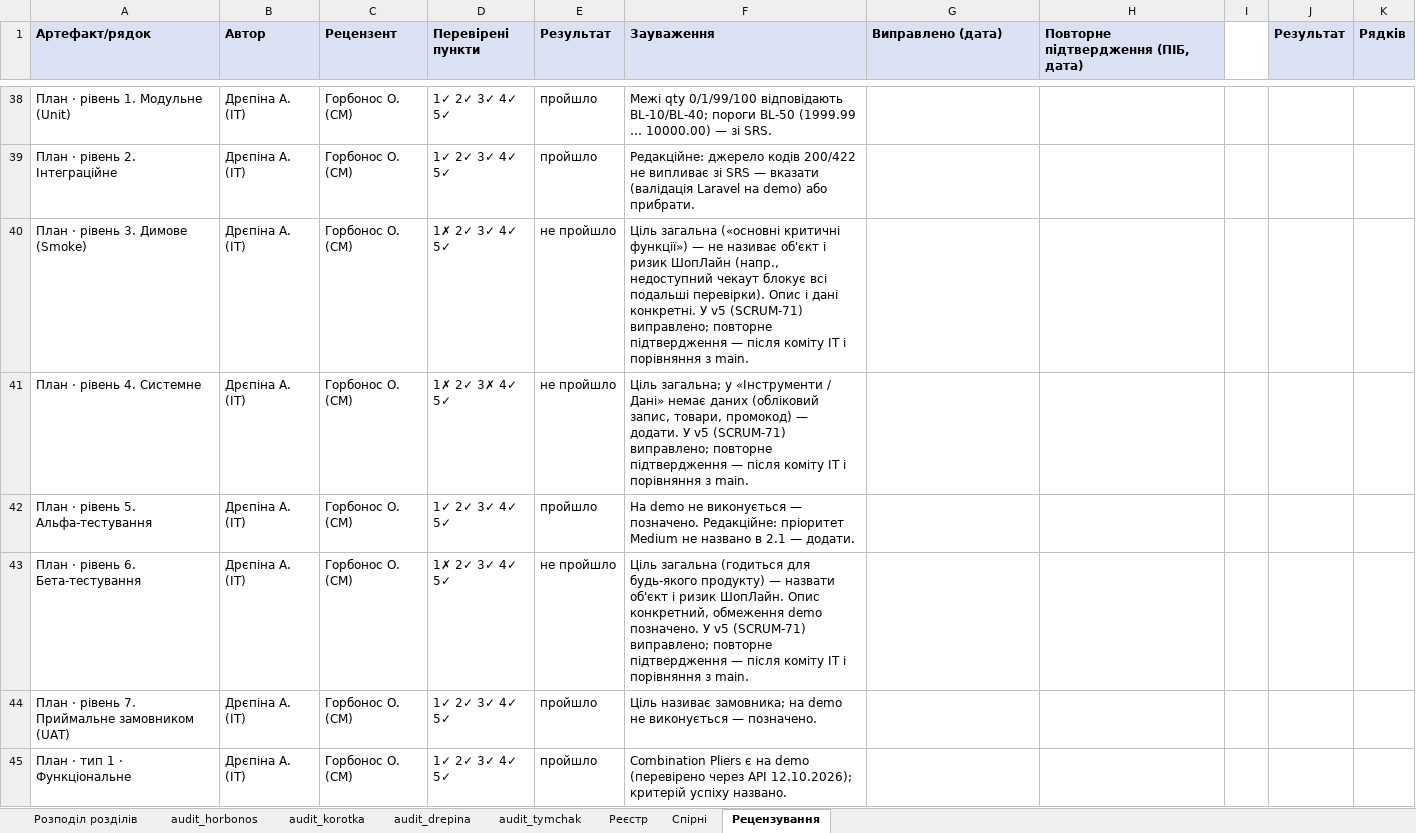
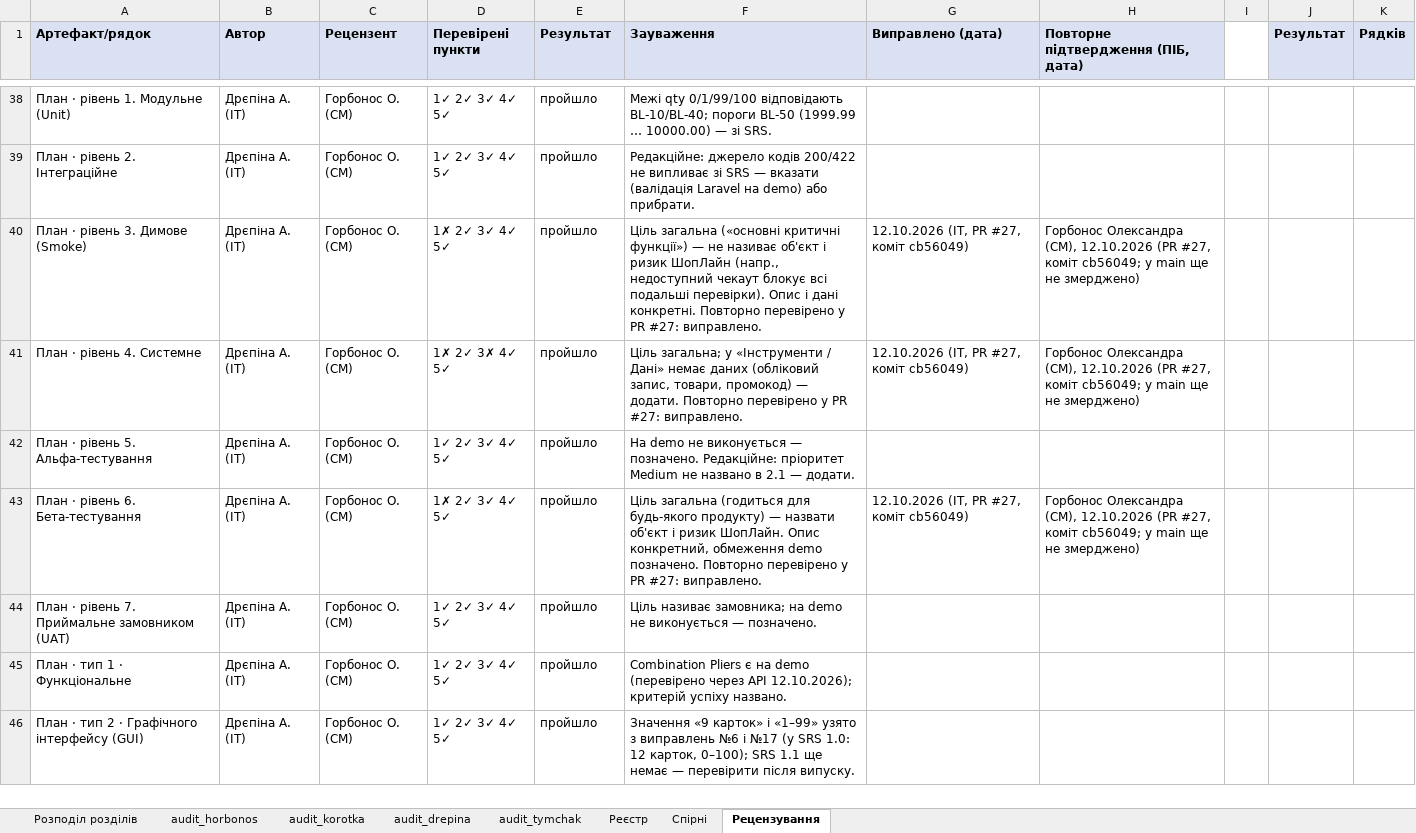
Before and after one commit to oleksandragorbonos-maker/tzap, an Excel workbook: docs/sprint2/requirements-defects.xlsx, sheet Рецензування, drawn as a sheet; only a part is shown, gaps mark what is left out; the shorter side is filled out with more unchanged rows; values as stored, in another font and other column widths than the file's, no borders; the diff covers the shown part only; the diff names each change by its address in the sheet, - before the commit and + after, or states it on an @@ line.

Commit message:
SCRUM-59: повторне підтвердження плану за PR #27 (SCRUM-71): 8 рядків плану і рядок розд. 5–6

```diff
--- a/docs/sprint2/requirements-defects.xlsx (sheet Рецензування)
+++ b/docs/sprint2/requirements-defects.xlsx (sheet Рецензування)
-E40:E41 (Результат): не пройшло
+E40:E41 (Результат): пройшло
-F40 (Зауваження): …дані конкретні. У v5 (SCRUM-71) виправлено; повторне підтвердження — після коміту ІТ і порівняння з main.
+F40 (Зауваження): …дані конкретні. Повторно перевірено у PR #27: виправлено.
-G40:G41 (Виправлено (дата)): (empty)
+G40:G41 (Виправлено (дата)): 12.10.2026 (ІТ, PR #27, коміт cb56049)
-H40:H41: (empty)
+H40:H41: Горбонос Олександра (СМ), 12.10.2026 (PR #27, коміт cb56049; у main ще не змерджено)
-F41 (Зауваження): …— додати. У v5 (SCRUM-71) виправлено; повторне підтвердження — після коміту ІТ і порівняння з main.
+F41 (Зауваження): …— додати. Повторно перевірено у PR #27: виправлено.
-E43 (Результат): не пройшло
+E43 (Результат): пройшло
-F43 (Зауваження): …demo позначено. У v5 (SCRUM-71) виправлено; повторне підтвердження — після коміту ІТ і порівняння з main.
+F43 (Зауваження): …demo позначено. Повторно перевірено у PR #27: виправлено.
-G43 (Виправлено (дата)): (empty)
+G43 (Виправлено (дата)): 12.10.2026 (ІТ, PR #27, коміт cb56049)
-H43: (empty)
+H43: Горбонос Олександра (СМ), 12.10.2026 (PR #27, коміт cb56049; у main ще не змерджено)
```
Also changed, not shown: 25 edited cells elsewhere in this sheet.
